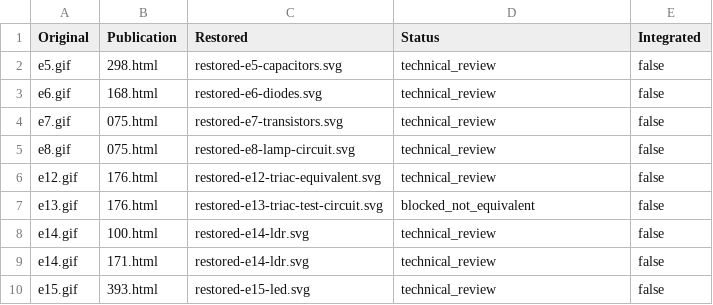
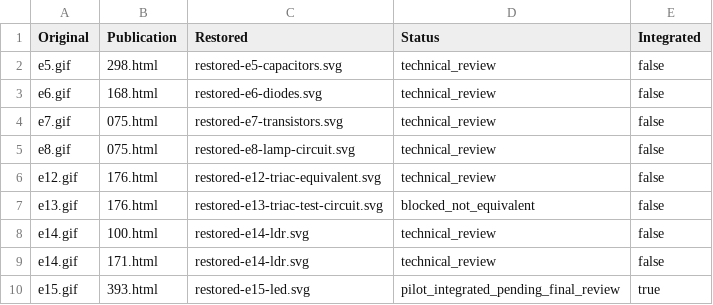
Before and after one commit to kareas35/elec-n, a CSV file: blogger-arsiv/denetim/v3.8/restorasyon-entegrasyon-plani.csv, drawn as a sheet.

Commit message:
V3.8: Integrate LED restoration pilot

```diff
--- a/blogger-arsiv/denetim/v3.8/restorasyon-entegrasyon-plani.csv
+++ b/blogger-arsiv/denetim/v3.8/restorasyon-entegrasyon-plani.csv
@@ -9,2 +9,2 @@ e14.gif,100.html,restored-e14-ldr.svg,technical_review,false
 e14.gif,171.html,restored-e14-ldr.svg,technical_review,false
-e15.gif,393.html,restored-e15-led.svg,technical_review,false
+e15.gif,393.html,restored-e15-led.svg,pilot_integrated_pending_final_review,true
```
Also changed, not shown: 2 other files.
